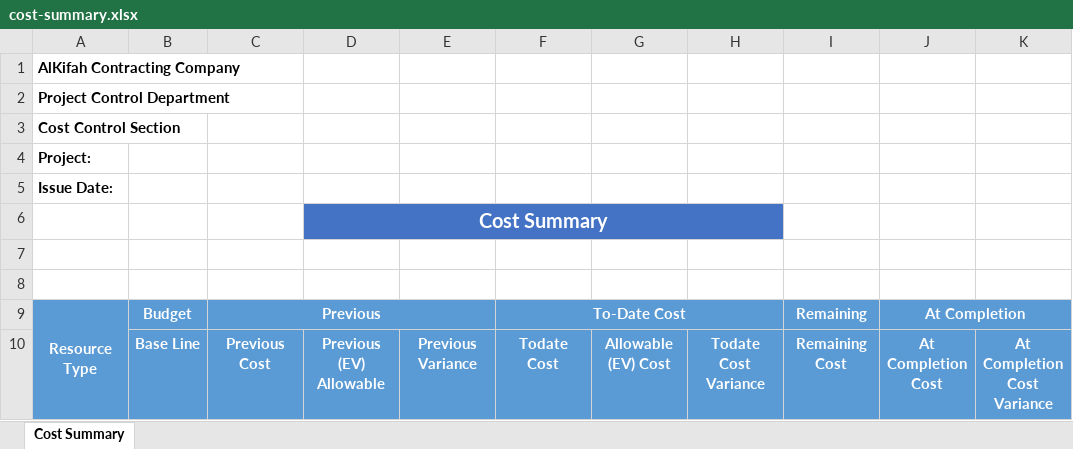
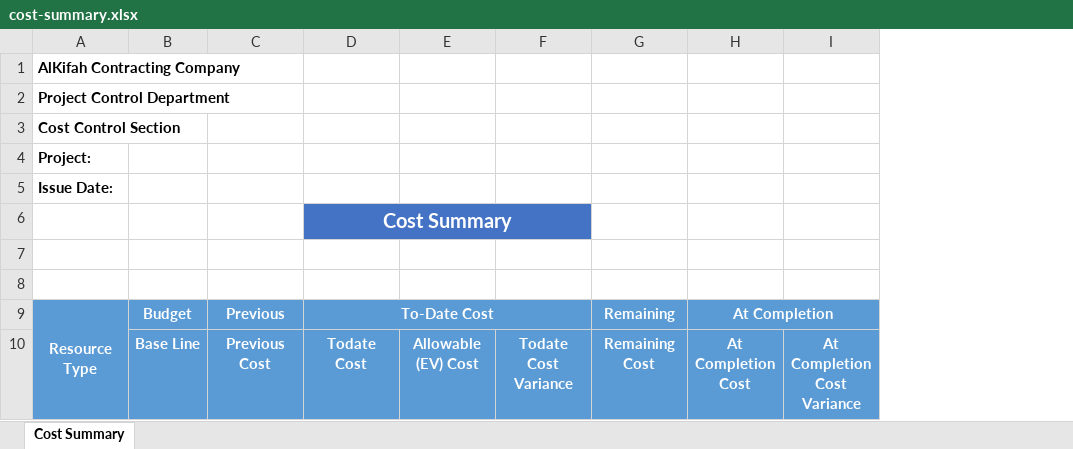
Before and after one commit to OmarAllam007/cost-control-demo, an Excel workbook: storage/templates/cost-summary.xlsx, sheet Cost Summary, drawn as a sheet; values as stored, in another font and other column widths than the file's, no borders; conditional formats not drawn; removed rows and columns are numbered as before the commit, all else as after; the diff names each change by its address in the sheet, - before the commit and + after, or states it on an @@ line.

Commit message:
Re-adjust cost summary report

```diff
--- a/storage/templates/cost-summary.xlsx (sheet Cost Summary)
+++ b/storage/templates/cost-summary.xlsx (sheet Cost Summary)
-column D, rows 6-10: Cost Summary |  |  |  | Previous (EV) Allowable
-column E, row 10: Previous Variance
-D6: (empty)
+D6: Cost Summary
+D6:F6 merged
-C9:E9 merged
```
Also changed, not shown: 2 other files.
